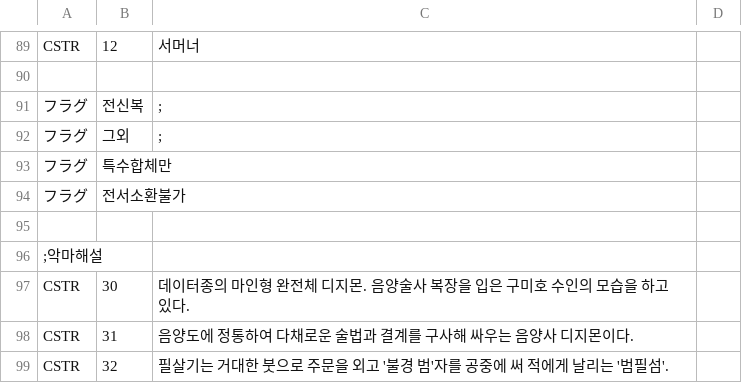
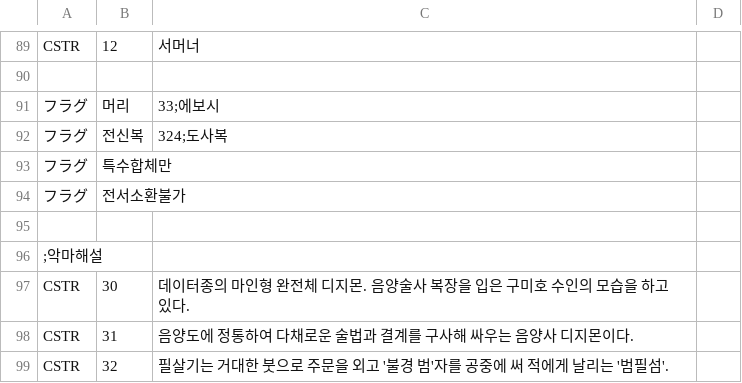
Before and after one commit to GhoulAdmiral/DigiMegaten, a CSV file: CSV/CUSTOM/惡魔/DIGIMON/Chara8526_도사몬.csv, drawn as a sheet; only a part is shown, gaps mark what is left out.

Commit message:
Update Chara8526_도사몬.csv

```diff
--- a/CSV/CUSTOM/惡魔/DIGIMON/Chara8526_도사몬.csv
+++ b/CSV/CUSTOM/惡魔/DIGIMON/Chara8526_도사몬.csv
@@ -90,4 +90,4 @@ CSTR,12,서머너
 
-フラグ,전신복,;
-フラグ,그외,;
+フラグ,머리,33;에보시
+フラグ,전신복,324;도사복
 フラグ,특수합체만,
```
